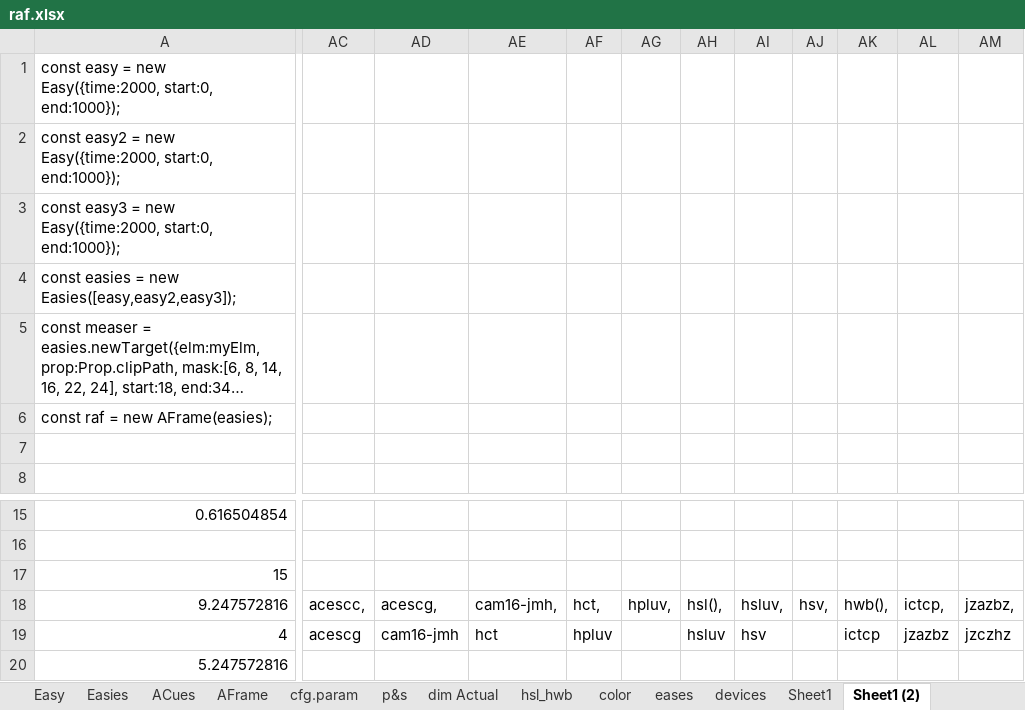
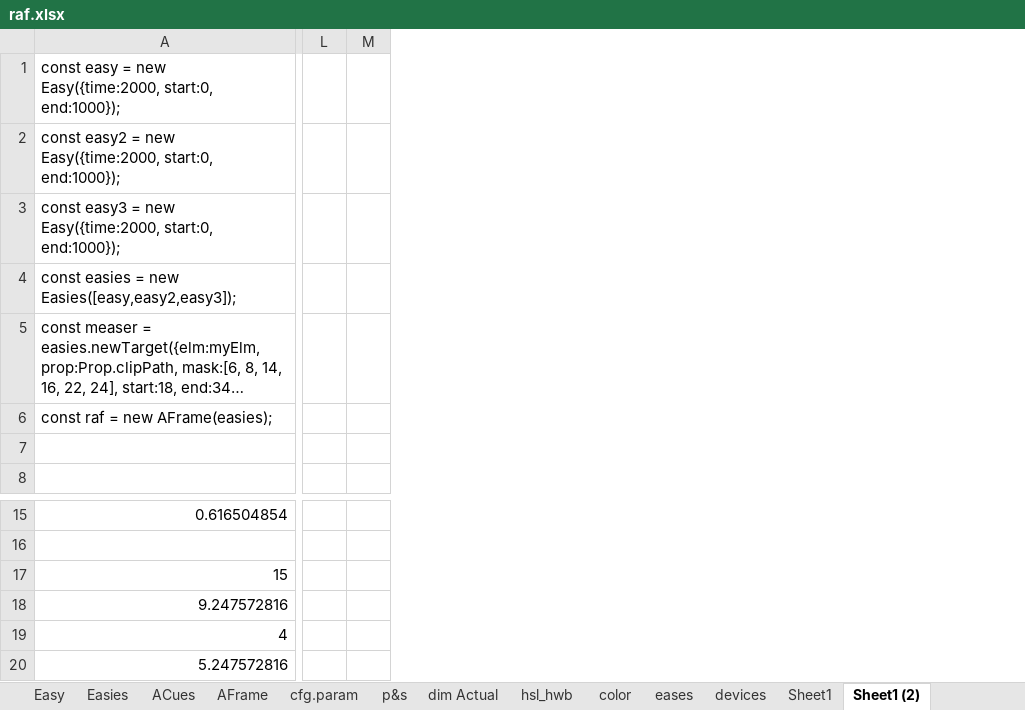
Before and after one commit to sidewayss/rAF, an Excel workbook: docs/raf.xlsx, sheet Sheet1 (2), drawn as a sheet; only a part is shown, gaps mark what is left out; long unchanged cells end in …; values as stored, in another font and other column widths than the file's, no borders; removed rows and columns are numbered as before the commit, all else as after; the diff covers the shown part only; the diff names each change by its address in the sheet, - before the commit and + after, or states it on an @@ line.

Commit message:
Color page easeFinally() working
A bunch of changes to efactory.js regarding current values and colors.  First draft of easeFinally() is working, and functioning as a test bed for rAF() details, especially efactory config issues.

```diff
--- a/docs/raf.xlsx (sheet Sheet1 (2))
+++ b/docs/raf.xlsx (sheet Sheet1 (2))
+column L, empty
+column M, empty
-column AC, rows 18-19: acescc, | acescg
-column AD, rows 18-19: acescg, | cam16-jmh
-column AE, rows 18-19: cam16-jmh, | hct
-column AF, rows 18-19: hct, | hpluv
-column AG, row 18: hpluv,
-column AH, rows 18-19: hsl(), | hsluv
-column AI, rows 18-19: hsluv, | hsv
-column AJ, row 18: hsv,
-column AK, rows 18-19: hwb(), | ictcp
-column AL, rows 18-19: ictcp, | jzazbz
-column AM, rows 18-19: jzazbz, | jzczhz
```
Also changed, not shown: 12 added columns, 23 removed columns and 24 edited cells elsewhere in this sheet, sheet Easy, formulas that keep their value, 36 other files.
